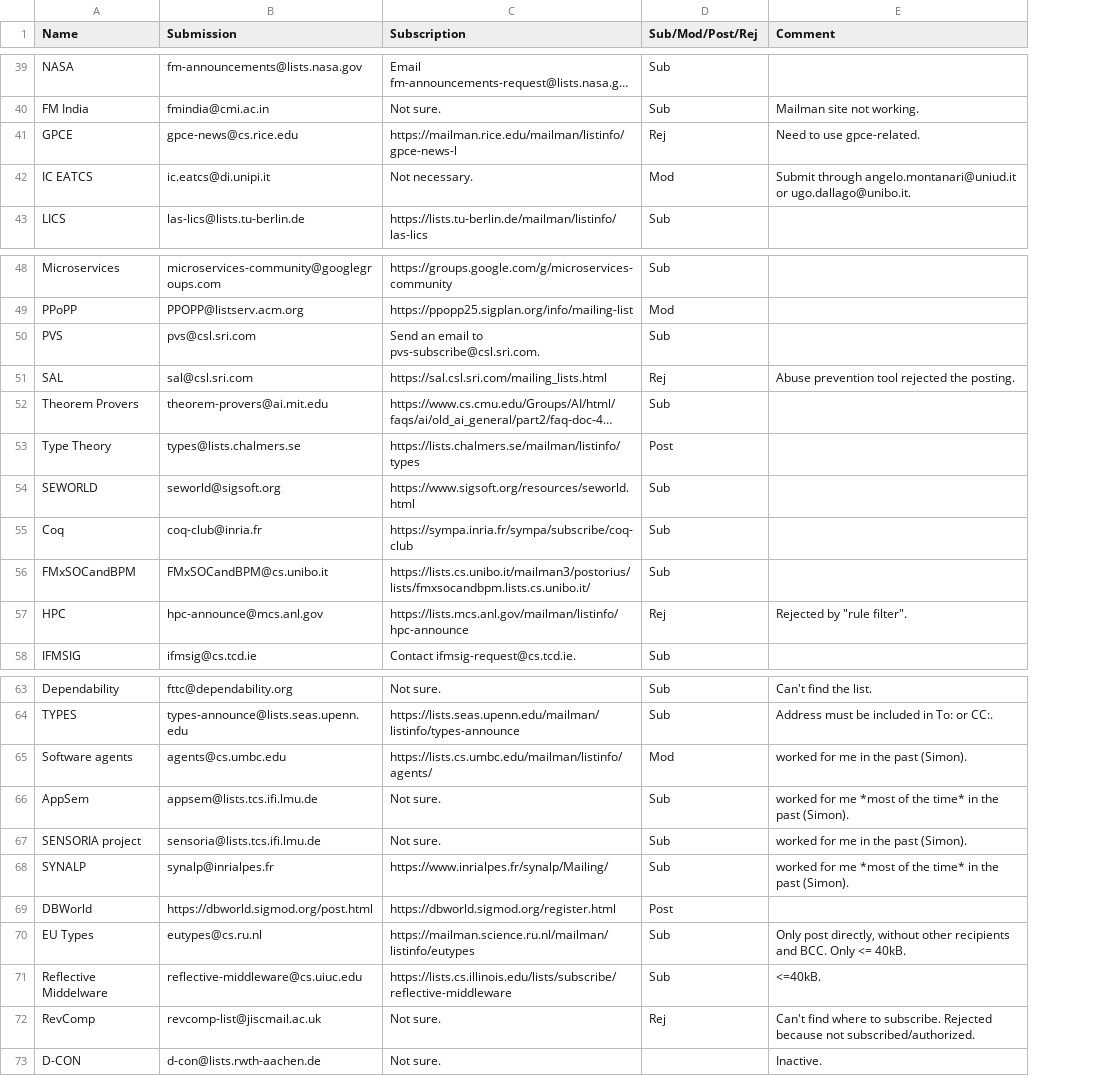
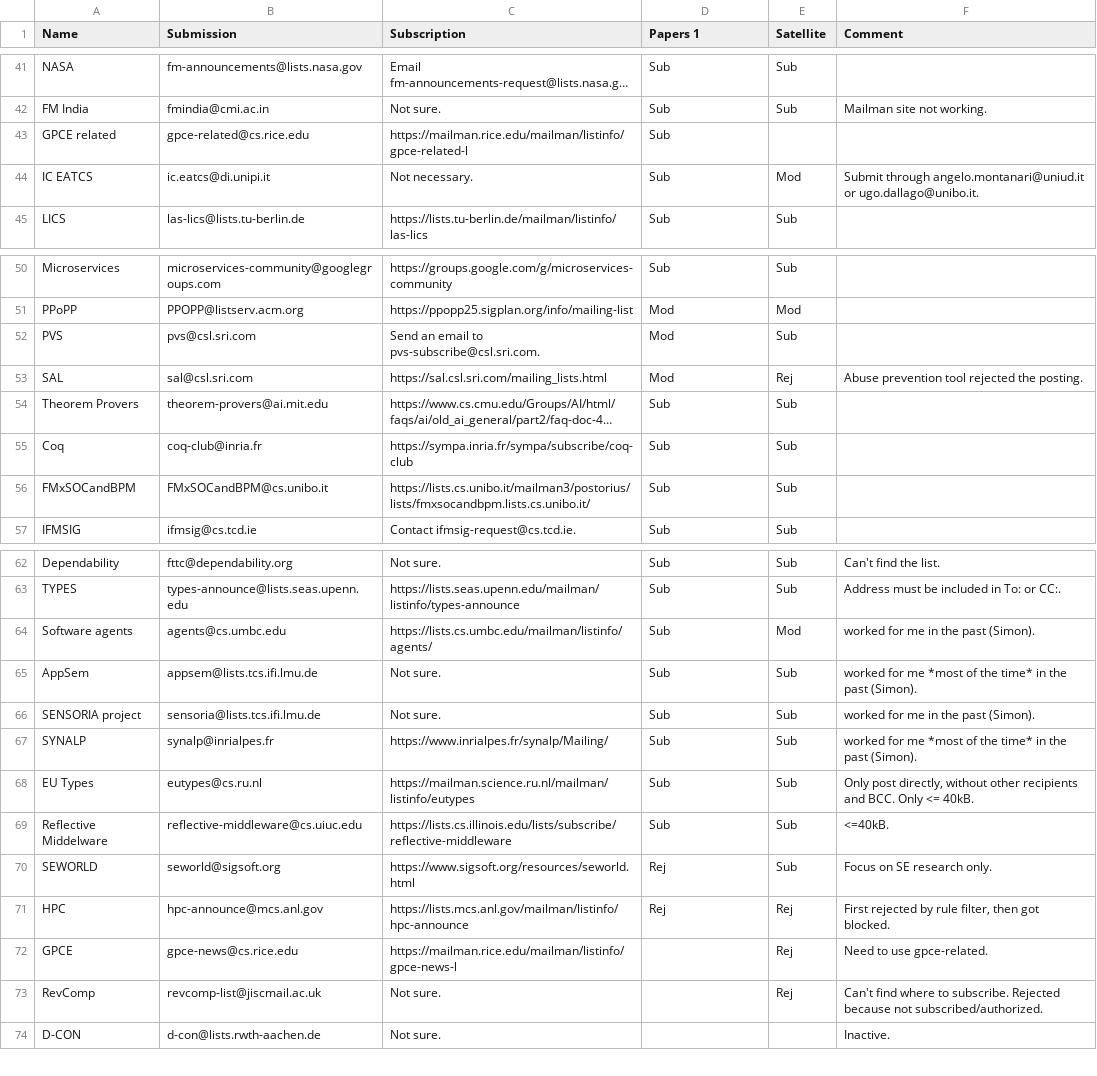
Before and after one commit to DisCoTec/discotec.github.io, a CSV file: mailings.csv, drawn as a sheet; only a part is shown, gaps mark what is left out; long unchanged cells end in …; removed rows and columns are numbered as before the commit, all else as after; the diff covers the shown part only; the diff names each change by its address in the sheet, - before the commit and + after, or states it on an @@ line.

```diff
--- a/mailings.csv
+++ b/mailings.csv
+column E (Satellite), rows 41-42: Sub | Sub; rows 44-45: Mod | Sub; rows 50-57: Sub | Mod | Sub | Rej | Sub | Sub | Sub | Sub; rows 62-69: Sub | Sub | Mod | Sub | Sub | Sub | Sub | Sub; row 73: Rej
-D1: Sub/Mod/Post/Rej
+D1: Papers 1
-row 41: GPCE | gpce-news@cs.rice.edu | https://mailman.rice.edu/mailman/listinfo/gpce-news-l | Rej | Need to use gpce-related.
+row 43: GPCE related | gpce-related@cs.rice.edu | https://mailman.rice.edu/mailman/listinfo/gpce-related-l | Sub
-D44 (Papers 1): Mod
+D44 (Papers 1): Sub
-D52 (Papers 1): Sub
+D52 (Papers 1): Mod
-D53 (Papers 1): Rej
+D53 (Papers 1): Mod
-row 53: Type Theory | types@lists.chalmers.se | https://lists.chalmers.se/mailman/listinfo/types | Post
-row 54: SEWORLD | seworld@sigsoft.org | https://www.sigsoft.org/resources/seworld.html | Sub
-row 57: HPC | hpc-announce@mcs.anl.gov | https://lists.mcs.anl.gov/mailman/listinfo/hpc-announce | Rej | Rejected by "rule filter".
-D64 (Papers 1): Mod
+D64 (Papers 1): Sub
-row 69: DBWorld | https://dbworld.sigmod.org/post.html | https://dbworld.sigmod.org/register.html | Post
+row 70: SEWORLD | seworld@sigsoft.org | https://www.sigsoft.org/resources/seworld.html | Rej | Sub | Focus on SE research only.
+row 71: HPC | hpc-announce@mcs.anl.gov | https://lists.mcs.anl.gov/mailman/listinfo/hpc-announce | Rej | Rej | First rejected by rule filter, then got blocked.
+row 72: GPCE | gpce-news@cs.rice.edu | https://mailman.rice.edu/mailman/listinfo/gpce-news-l |  | Rej | Need to use gpce-related.
-D73 (Papers 1): Rej
+D73 (Papers 1): (empty)
```
Also changed, not shown: 4 added rows, 2 removed rows, 3 moved rows and 15 edited cells elsewhere in this file.
